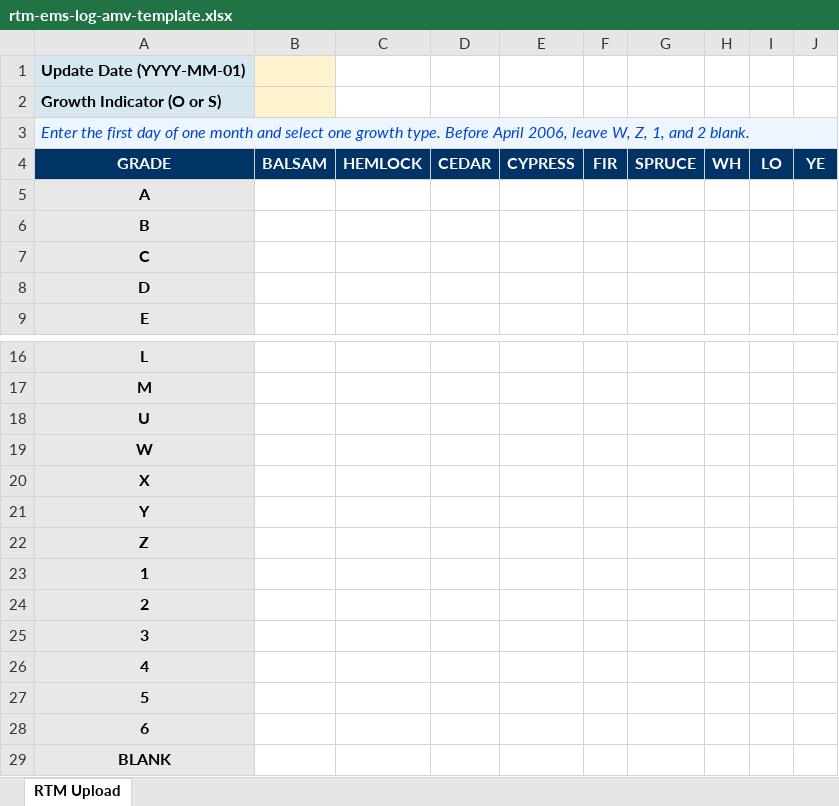
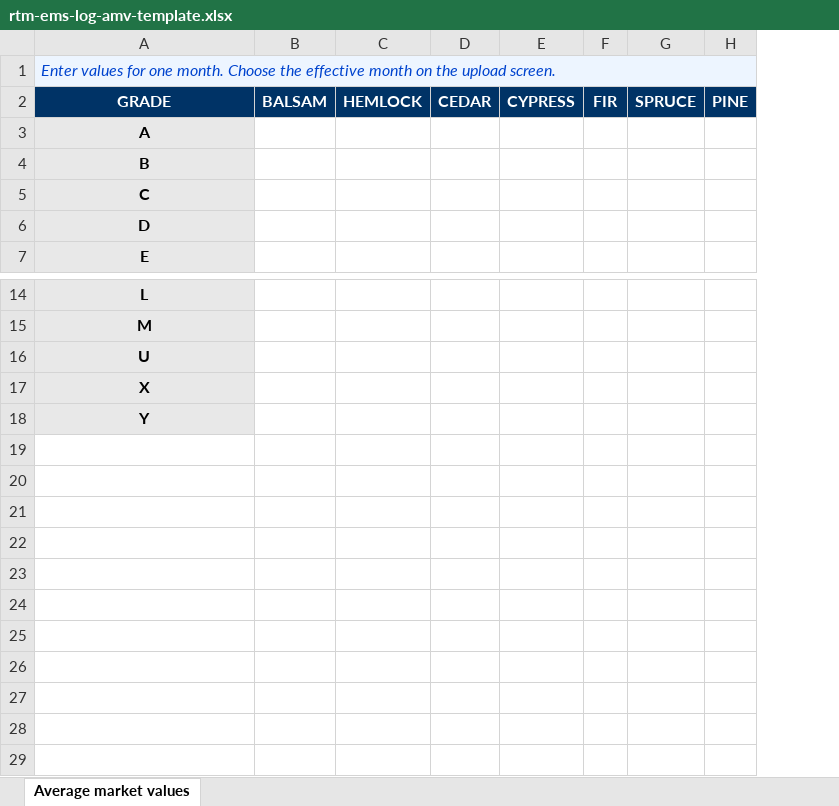
Before and after one commit to bcgov/nr-lexis, an Excel workbook: frontend/public/templates/rtm-ems-log-amv-template.xlsx, sheet Average market values, drawn as a sheet; only a part is shown, gaps mark what is left out; values as stored, in another font and other column widths than the file's, no borders; removed rows and columns are numbered as before the commit, all else as after; the diff names each change by its address in the sheet, - before the commit and + after, or states it on an @@ line.

Commit message:
feat: redesign RTM AMV upload

```diff
--- a/frontend/public/templates/rtm-ems-log-amv-template.xlsx (sheet Average market values)
+++ b/frontend/public/templates/rtm-ems-log-amv-template.xlsx (sheet Average market values)
-sheet tab: RTM Upload
+sheet tab: Average market values
-column H, row 4: WH
-column I, row 4: LO
-column J, row 4: YE
+column H, row 2: PINE
-A1: Update Date (YYYY-MM-01)
+A1: Enter values for one month. Choose the effective month on the upload screen.
@@ A1 bold: on → off, italic: off → on, text colour: black → #0043CE @@
+A1:H1 merged
-B1 fill: #FFF4CE
+B1 fill: #EDF5FF
-C1:G1 fill: none
+C1:G1 fill: #EDF5FF
-row 2: Growth Indicator (O or S)
-row 3: Enter the first day of one month and select one growth type. Before April 2006, leave W, Z, 1, and 2 blank.
-row 19: W
-row 22: Z
-row 23: 1
-row 24: 2
-row 25: 3
-row 26: 4
-row 27: 5
-row 28: 6
-row 29: BLANK
```
Also changed, not shown: 20 other files.
